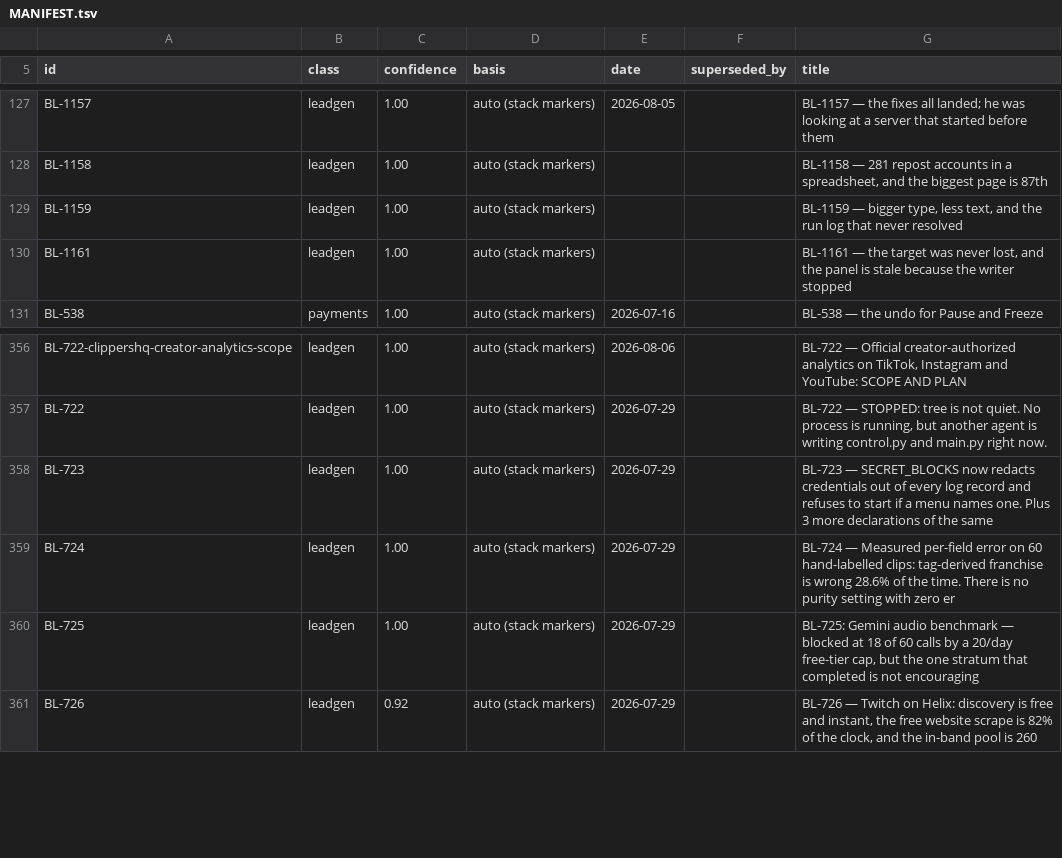
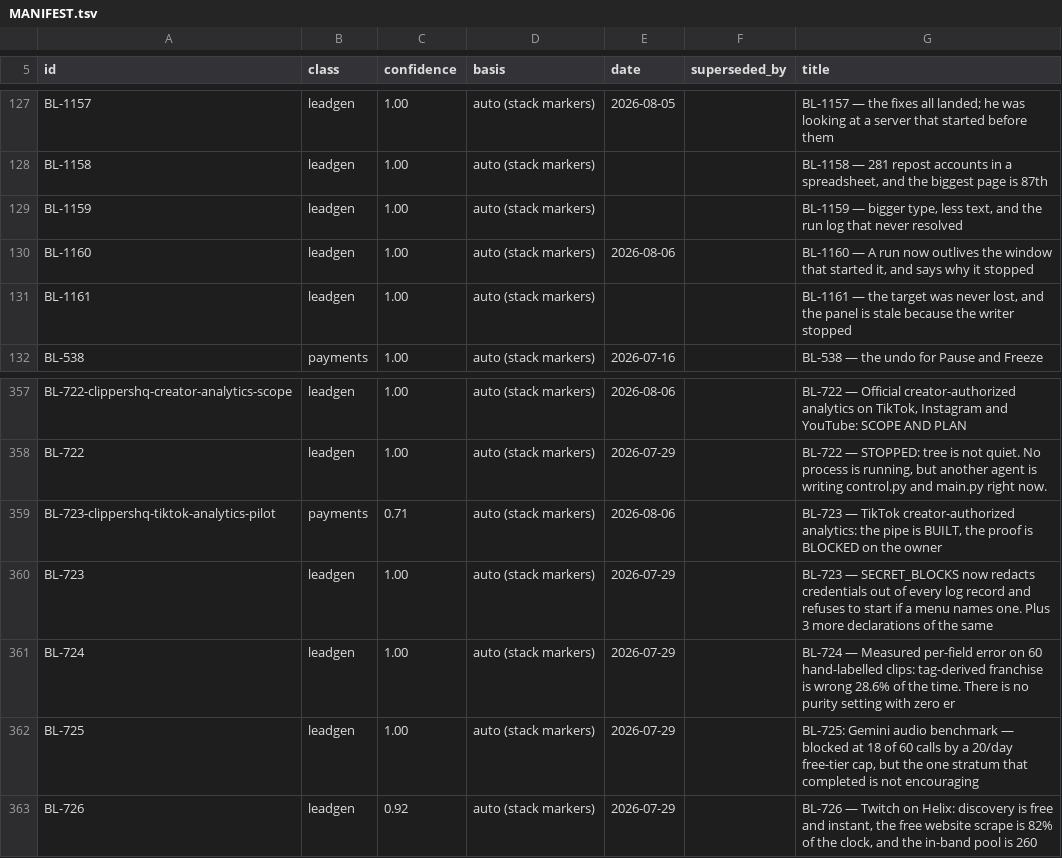
Before and after one commit to ilenader/clippershq-reports, a TSV file: MANIFEST.tsv, drawn as a sheet; only a part is shown, gaps mark what is left out; the diff names each change by its address in the sheet, - before the commit and + after, or states it on an @@ line.

Commit message:
BL-1160: a run outlives the window that started it; the killed Spotify run's 1,049 artists delivered for a $0.000000 ledger delta

```diff
--- a/MANIFEST.tsv
+++ b/MANIFEST.tsv
+row 130: BL-1160 | leadgen | 1.00 | auto (stack markers) | 2026-08-06 |  | BL-1160 — A run now outlives the window that started it, and says why it stopped
+row 359: BL-723-clippershq-tiktok-analytics-pilot | payments | 0.71 | auto (stack markers) | 2026-08-06 |  | BL-723 — TikTok creator-authorized analytics: the pipe is BUILT, the proof is BLOCKED on the owner
```
Also changed, not shown: 1 other file.
